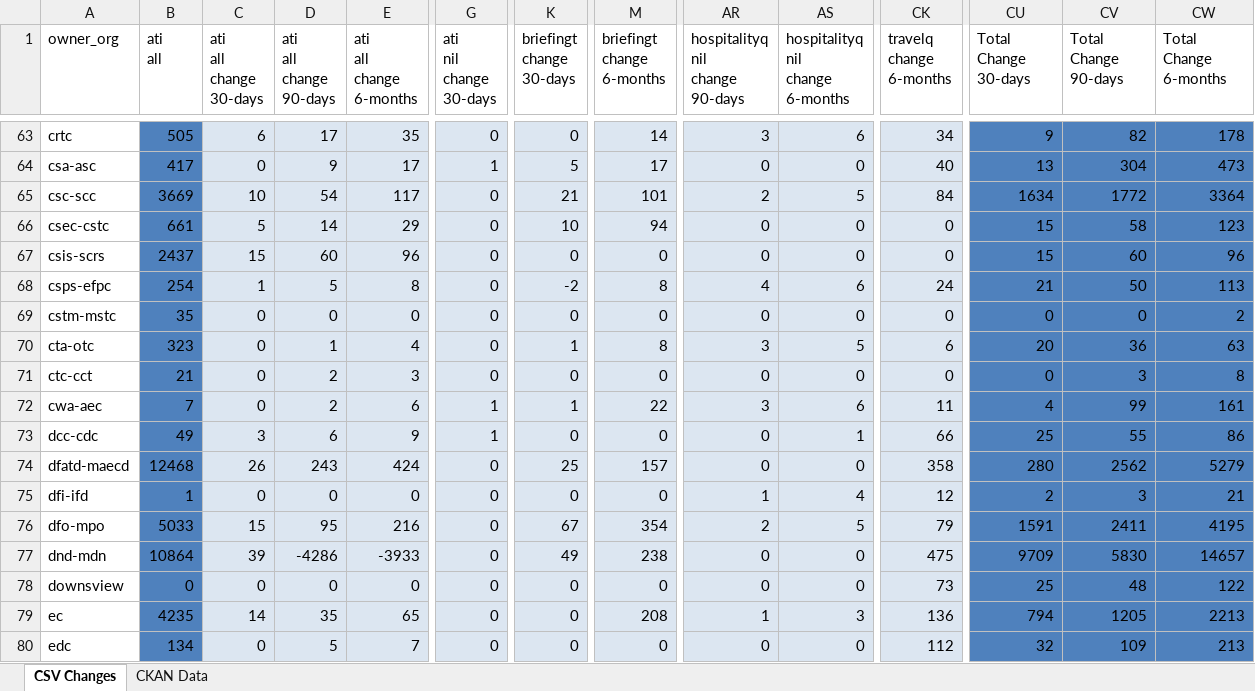
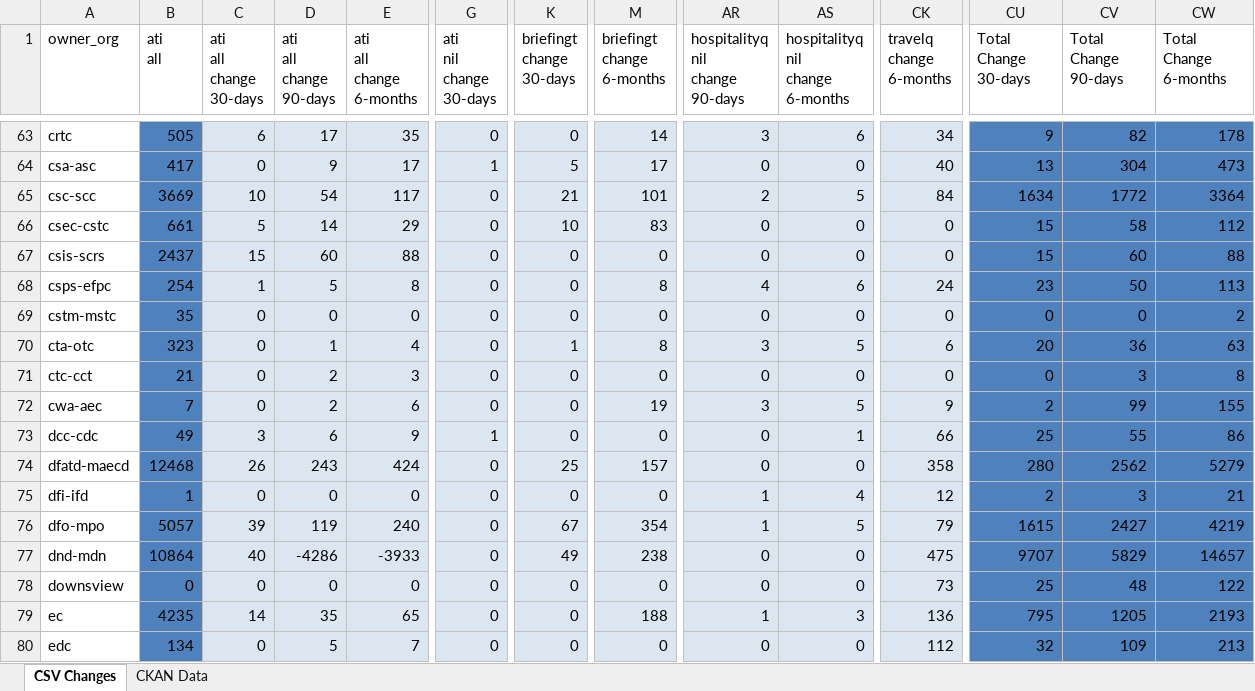
Before and after one commit to open-data/analytics-corporate-reporting, an Excel workbook: PD_CHANGES_RPT/PD_Activity.xlsx, sheet CSV Changes, drawn as a sheet; only a part is shown, gaps mark what is left out; values as stored, in another font and other column widths than the file's, no borders; the diff covers the shown part only; the diff names each change by its address in the sheet, - before the commit and + after, or states it on an @@ line.

```diff
--- a/PD_CHANGES_RPT/PD_Activity.xlsx (sheet CSV Changes)
+++ b/PD_CHANGES_RPT/PD_Activity.xlsx (sheet CSV Changes)
-M66 (briefingt change 6-months): 94
+M66 (briefingt change 6-months): 83
-CW66 (Total Change 6-months): 123
+CW66 (Total Change 6-months): 112
-E67 (ati all change 6-months): 96
+E67 (ati all change 6-months): 88
-CW67 (Total Change 6-months): 96
+CW67 (Total Change 6-months): 88
-K68 (briefingt change 30-days): -2
+K68 (briefingt change 30-days): 0
-CU68 (Total Change 30-days): 21
+CU68 (Total Change 30-days): 23
-G72 (ati nil change 30-days): 1
+G72 (ati nil change 30-days): 0
-K72 (briefingt change 30-days): 1
+K72 (briefingt change 30-days): 0
-M72 (briefingt change 6-months): 22
+M72 (briefingt change 6-months): 19
-AS72 (hospitalityq nil change 6-months): 6
+AS72 (hospitalityq nil change 6-months): 5
-CK72 (travelq change 6-months): 11
+CK72 (travelq change 6-months): 9
-CU72 (Total Change 30-days): 4
+CU72 (Total Change 30-days): 2
-CW72 (Total Change 6-months): 161
+CW72 (Total Change 6-months): 155
-B76 (ati all): 5033
+B76 (ati all): 5057
-C76 (ati all change 30-days): 15
+C76 (ati all change 30-days): 39
-D76 (ati all change 90-days): 95
+D76 (ati all change 90-days): 119
-E76 (ati all change 6-months): 216
+E76 (ati all change 6-months): 240
-AR76 (hospitalityq nil change 90-days): 2
+AR76 (hospitalityq nil change 90-days): 1
-CU76 (Total Change 30-days): 1591
+CU76 (Total Change 30-days): 1615
-CV76 (Total Change 90-days): 2411
+CV76 (Total Change 90-days): 2427
-CW76 (Total Change 6-months): 4195
+CW76 (Total Change 6-months): 4219
-C77 (ati all change 30-days): 39
+C77 (ati all change 30-days): 40
-CU77 (Total Change 30-days): 9709
+CU77 (Total Change 30-days): 9707
-CV77 (Total Change 90-days): 5830
+CV77 (Total Change 90-days): 5829
-M79 (briefingt change 6-months): 208
+M79 (briefingt change 6-months): 188
-CU79 (Total Change 30-days): 794
+CU79 (Total Change 30-days): 795
-CW79 (Total Change 6-months): 2213
+CW79 (Total Change 6-months): 2193
```
Also changed, not shown: 174 edited cells elsewhere in this sheet, 1 other file.
